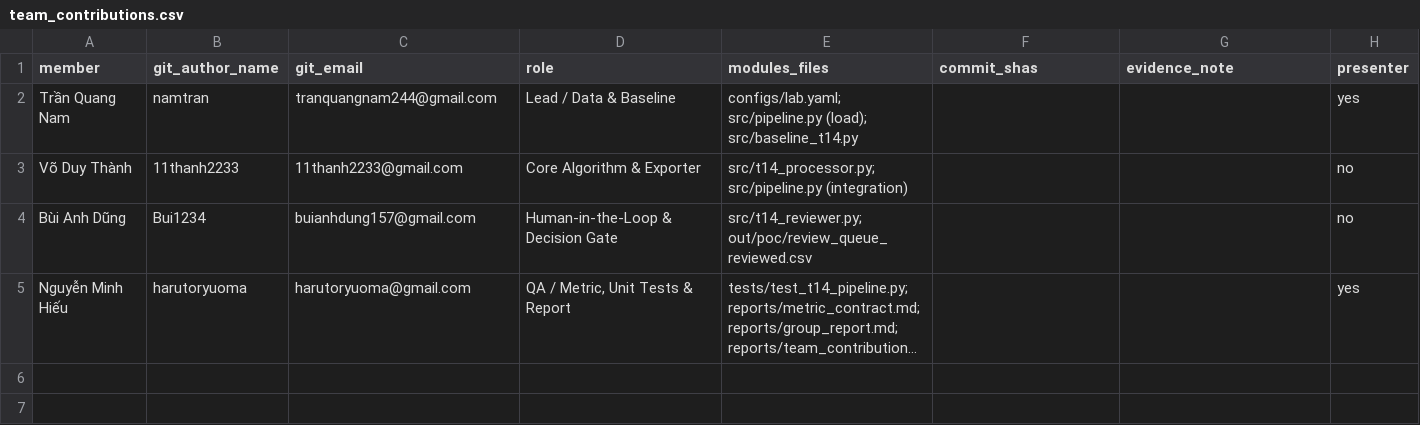
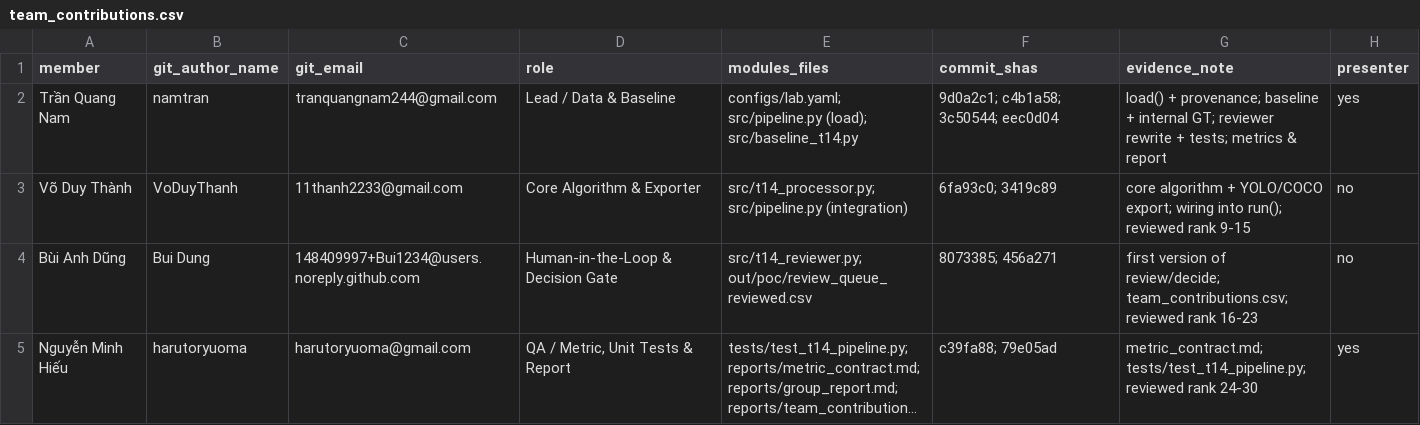
Before and after one commit to trannam229/K5-Day6-L2-TranQuangNam-2A202603118-DataGovernanceAndPrivacy, a CSV file: reports/team_contributions.csv, drawn as a sheet; long unchanged cells end in …; the diff names each change by its address in the sheet, - before the commit and + after, or states it on an @@ line.

Commit message:
docs(report): fill group report and contribution evidence
group_report.md: problem, provenance, baseline vs PoC (F1 0.894 -> 0.900
on the internal GT), slices, two failure cases, review and decision,
limitations. team_contributions.csv: commit SHAs and git identities as
shown by git shortlog.

```diff
--- a/reports/team_contributions.csv
+++ b/reports/team_contributions.csv
-F2 (commit_shas): (empty)
+F2 (commit_shas): 9d0a2c1; c4b1a58; 3c50544; eec0d04
-G2 (evidence_note): (empty)
+G2 (evidence_note): load() + provenance; baseline + internal GT; reviewer rewrite + tests; metrics & report
-B3 (git_author_name): 11thanh2233
+B3 (git_author_name): VoDuyThanh
-F3 (commit_shas): (empty)
+F3 (commit_shas): 6fa93c0; 3419c89
-G3 (evidence_note): (empty)
+G3 (evidence_note): core algorithm + YOLO/COCO export; wiring into run(); reviewed rank 9-15
-B4 (git_author_name): Bui1234
+B4 (git_author_name): Bui Dung
-C4 (git_email): buianhdung157@gmail.com
+C4 (git_email): 148409997+Bui1234@users.noreply.github.com
-F4 (commit_shas): (empty)
+F4 (commit_shas): 8073385; 456a271
-G4 (evidence_note): (empty)
+G4 (evidence_note): first version of review/decide; team_contributions.csv; reviewed rank 16-23
-F5 (commit_shas): (empty)
+F5 (commit_shas): c39fa88; 79e05ad
-G5 (evidence_note): (empty)
+G5 (evidence_note): metric_contract.md; tests/test_t14_pipeline.py; reviewed rank 24-30
```
Also changed, not shown: 1 other file.
